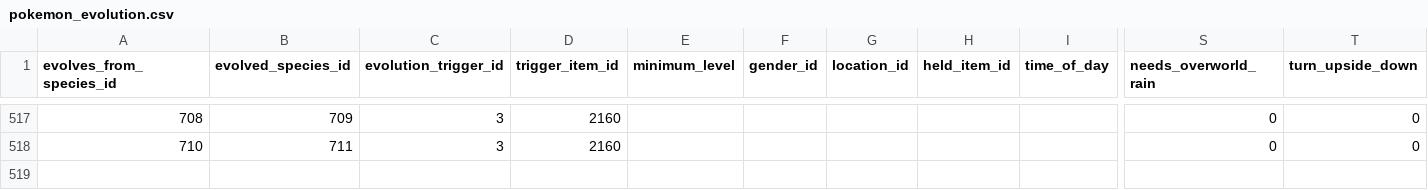
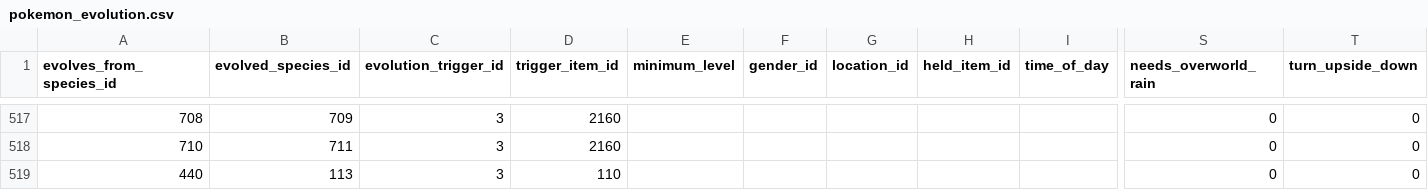
Before and after one commit to h0tp-ftw/ankimon, a CSV file: src/Ankimon/data_files/pokemon_evolution.csv, drawn as a sheet; only a part is shown, gaps mark what is left out; rows hold the shown columns only; the diff names each change by its address in the sheet, - before the commit and + after, or states it on an @@ line.

```diff
--- a/src/Ankimon/data_files/pokemon_evolution.csv
+++ b/src/Ankimon/data_files/pokemon_evolution.csv
+row 519: 440 | 113 | 3 | 110 |  |  |  |  |  | 0 | 0
```
Also changed, not shown: 1 other file.
